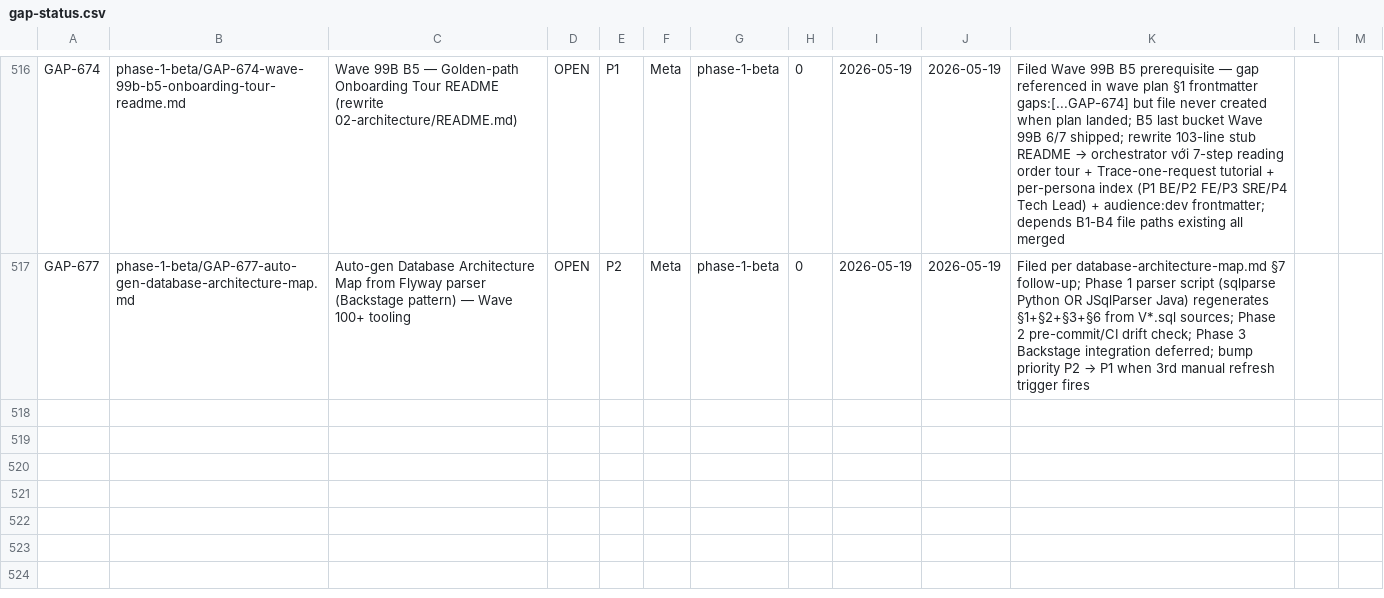
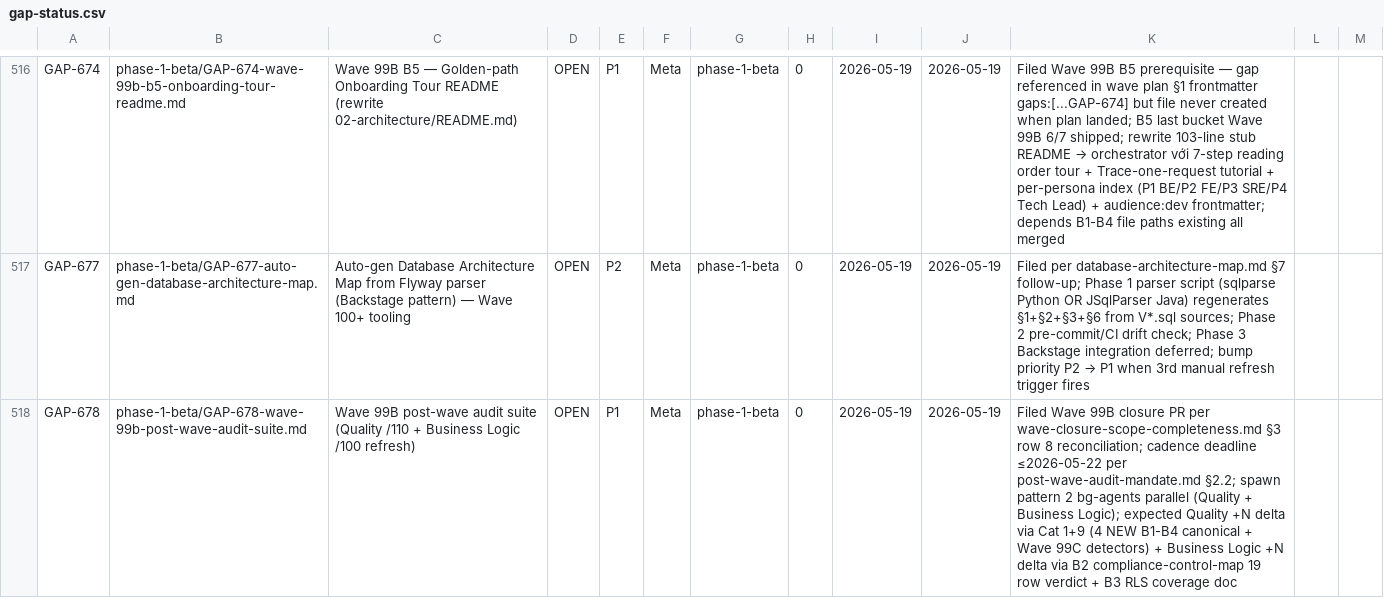
Before and after one commit to VictorAurelius/2026-Kite-Class-Platform, a CSV file: documents/04-quality/gaps/gap-status.csv, drawn as a sheet; only a part is shown, gaps mark what is left out; the diff names each change by its address in the sheet, - before the commit and + after, or states it on an @@ line.

Commit message:
docs(wave-99b): closure — 7/7 buckets SHIPPED + Scope-Completeness Reconciliation (#1578)
Wave 99B Architecture docs sweep + expansion closure. 7/7 buckets DONE 100%:
- B6 #1565 GAP-668 archive sweep (root 16→10, volume cap 50 compliant)
- B0 #1568 GAP-669 Last-Reviewed backfill 24 non-ADR arch files
- B1 #1569 GAP-670 Service Catalog 18 services + Mermaid flowchart + sequenceDiagram + role-guard matrix
- B2 #1574 GAP-671 Compliance Map 19 rows + 11-service SLO + 35+ NFR + 5-row Risk per arc42 §10
- B3 #1573 GAP-672 Database Architecture Map 91 entities + RLS 51/91 + FK erDiagram + Flyway 114 V-files
- B4 #1571 GAP-673 C4 Context+Container L1+L2 8 actors + 6 external + 2 FE + 1 gateway + 7 services + 4 infra
- B5 #1577 GAP-674 Onboarding Tour README orchestrator 103→204 lines + 7-step reading tour + Trace-one-request 8-layer + per-persona index

Closure deliverables this PR:
- Wave plan frontmatter status: draft → complete + closed_at: 2026-05-19 + prs: [...]
- Wave plan §7.1 Scope-Completeness Reconciliation table per wave-closure-scope-completeness.md §3 (7 ✅ DONE + 1 🟡 PENDING audit cadence)
- Wave plan §7.2 Cleanup output documented (4 merged worktree-agent branches deleted, 0 husks per post-wave-cleanup.md §2)
- Wave plan §8 Log appended with complete entry
- wave-history.jsonl appended Wave 99B entry (status: complete, buckets: 7, gaps_closed: 7, gaps_filed: 2)
- GAP-678 filed P1 Meta — Wave 99B post-wave audit suite (Quality /110 + Business Logic /100 refresh; cadence deadline ≤2026-05-22 per post-wave-audit-mandate.md §2.2)
- gap-status.csv +1 row (GAP-678 OPEN P1 Meta phase-1-beta 0%)
- ROADMAP §🎯 Current Status Snapshot updated → "Wave 99B 7/7 SHIPPED + closure"
- ROADMAP §🚀 Next Action rewritten — pending carry-forward: GAP-678 audit + PR #1570 rebase + 4 real-repo 3-layer violations + thesis pivot

Follow-up gaps:
- GAP-677 filed B3 PR #1573 (auto-gen DB map Phase 1 parser; Wave 100+ tooling)
- GAP-678 filed this PR (post-wave audit suite cadence ≤2026-05-22)

Per docs-only-pr-auto-merge.md §2 — pure docs scope, auto-merge eligible after CI green.

Co-authored-by: VictorAurelius <vannkite@outlook.com>

```diff
--- a/documents/04-quality/gaps/gap-status.csv
+++ b/documents/04-quality/gaps/gap-status.csv
+row 518: GAP-678 | phase-1-beta/GAP-678-wave-99b-post-wave-audit-suite.md | Wave 99B post-wave audit suite (Quality /110 + Business Logic /100 refresh) | OPEN | P1 | Meta | phase-1-beta | 0 | 2026-05-19 | 2026-05-19 | Filed Wave 99B closure PR per wave-closure-scope-completeness.md §3 row 8 reconciliation; cadence deadline ≤2026-05-22 per post-wave-audit-mandate.md §2.2; spawn pattern 2 bg-agents parallel (Quality + Business Logic); expected Quality +N delta via Cat 1+9 (4 NEW B1-B4 canonical + Wave 99C detectors) + Business Logic +N delta via B2 compliance-control-map 19 row verdict + B3 RLS coverage doc
```
Also changed, not shown: 4 other files.
